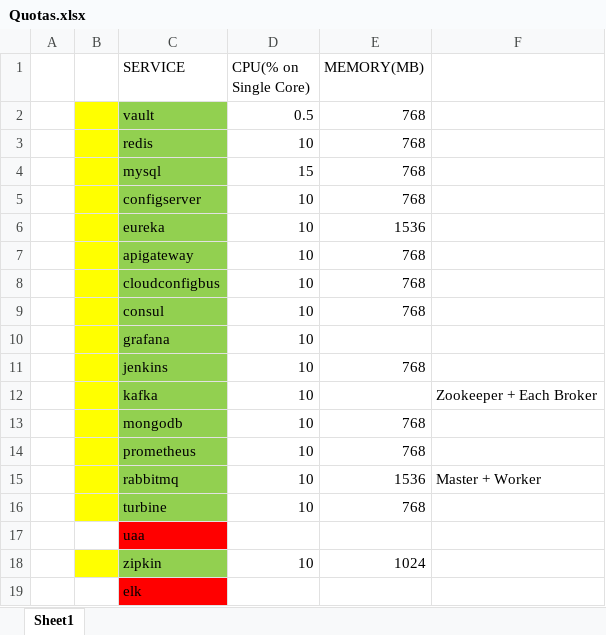
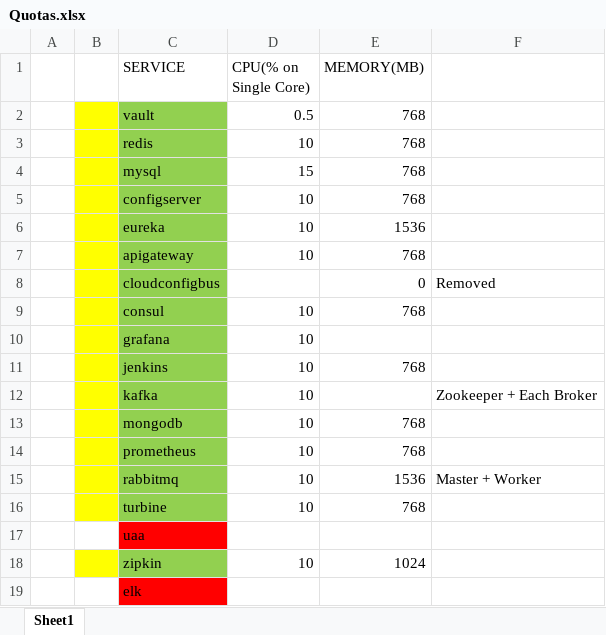
Before and after one commit to tamalnayek/mschassis, an Excel workbook: Quotas.xlsx, sheet Sheet1, drawn as a sheet; values as stored, in another font and other column widths than the file's, no borders; the diff names each change by its address in the sheet, - before the commit and + after, or states it on an @@ line.

```diff
--- a/Quotas.xlsx (sheet Sheet1)
+++ b/Quotas.xlsx (sheet Sheet1)
-D8 (CPU(% on Single Core)): 10
+D8 (CPU(% on Single Core)): (empty)
-E8 (MEMORY(MB)): 768
+E8 (MEMORY(MB)): 0
-F8: (empty)
+F8: Removed
```
Also changed, not shown: 6 other files.
